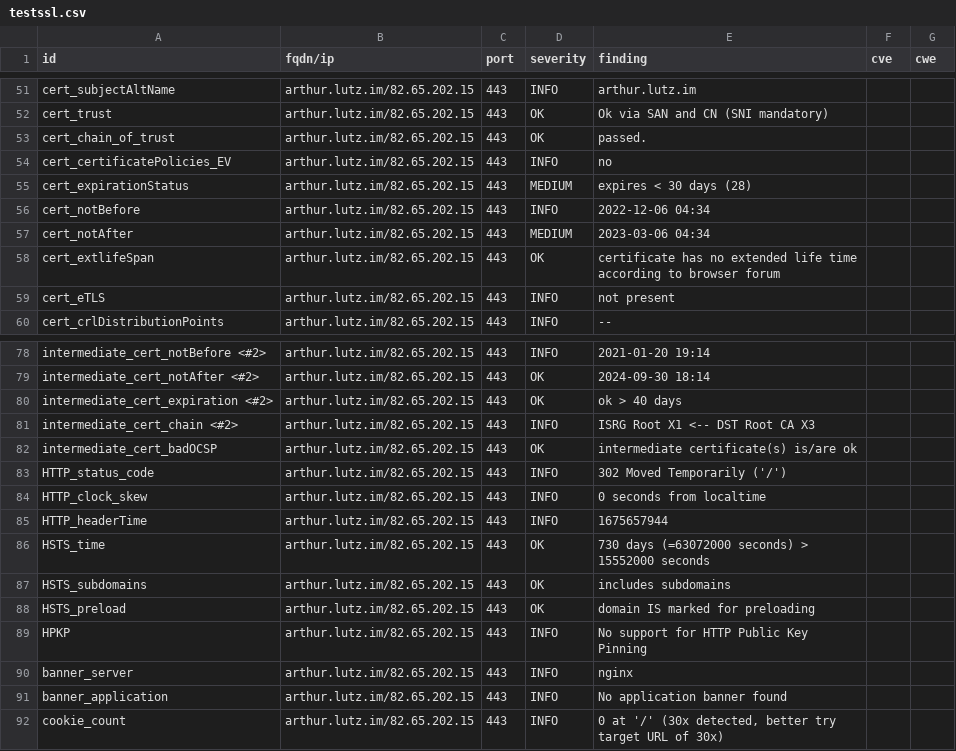
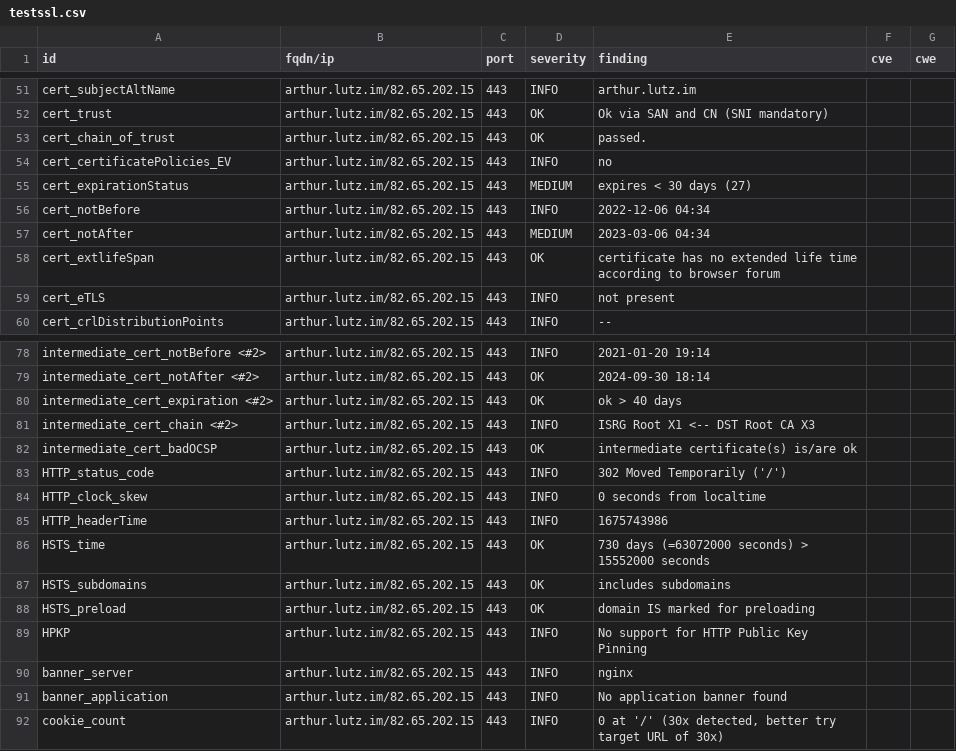
Before and after one commit to arthurlutz/dashlord, a CSV file: results/aHR0cHM6Ly9hcnRodXIubHV0ei5pbS9ibG9nLw==/testssl.csv, drawn as a sheet; only a part is shown, gaps mark what is left out.

```diff
--- a/results/aHR0cHM6Ly9hcnRodXIubHV0ei5pbS9ibG9nLw==/testssl.csv
+++ b/results/aHR0cHM6Ly9hcnRodXIubHV0ei5pbS9ibG9nLw==/testssl.csv
@@ -54,3 +54,3 @@
 "cert_certificatePolicies_EV","arthur.lutz.im/82.65.202.15","443","INFO","no","",""
-"cert_expirationStatus","arthur.lutz.im/82.65.202.15","443","MEDIUM","expires < 30 days (28)","",""
+"cert_expirationStatus","arthur.lutz.im/82.65.202.15","443","MEDIUM","expires < 30 days (27)","",""
 "cert_notBefore","arthur.lutz.im/82.65.202.15","443","INFO","2022-12-06 04:34","",""
@@ -84,3 +84,3 @@
 "HTTP_clock_skew","arthur.lutz.im/82.65.202.15","443","INFO","0 seconds from localtime","",""
-"HTTP_headerTime","arthur.lutz.im/82.65.202.15","443","INFO","1675657944","",""
+"HTTP_headerTime","arthur.lutz.im/82.65.202.15","443","INFO","1675743986","",""
 "HSTS_time","arthur.lutz.im/82.65.202.15","443","OK","730 days (=63072000 seconds) > 15552000 seconds","",""
```
Also changed, not shown: 11 other files.
